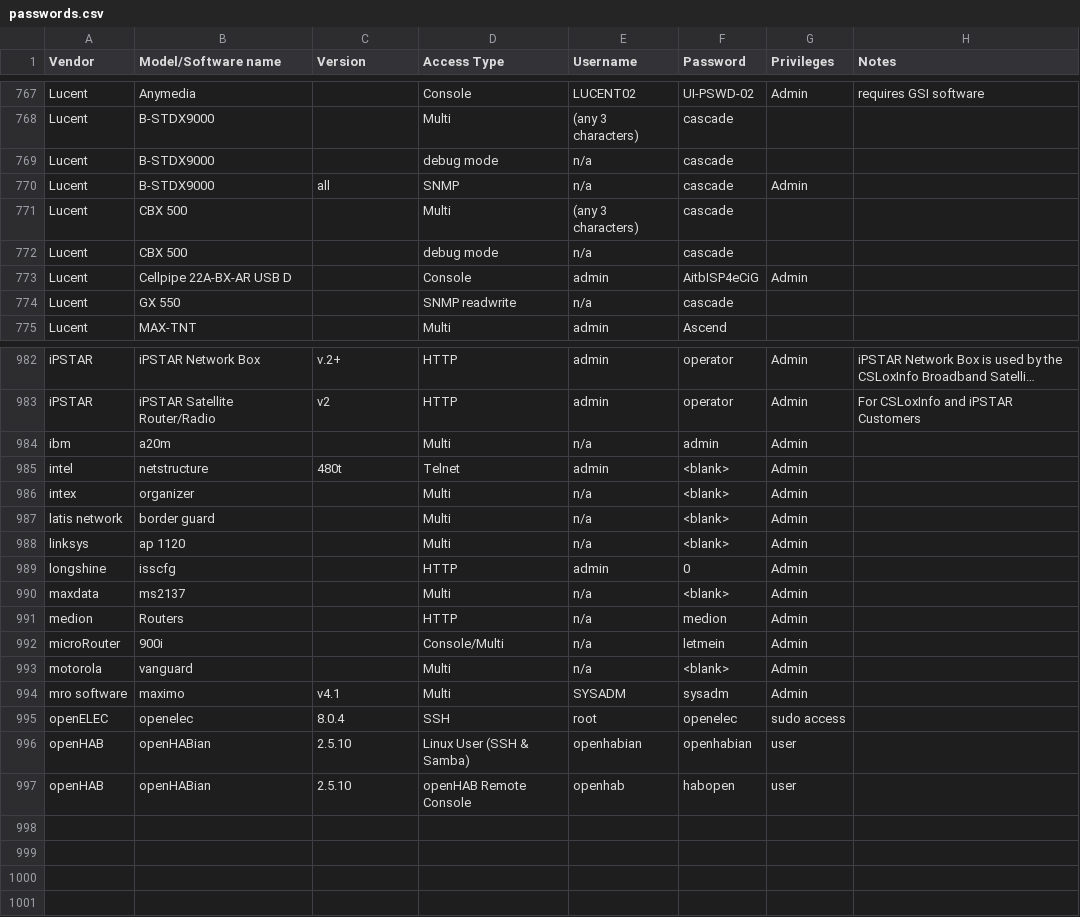
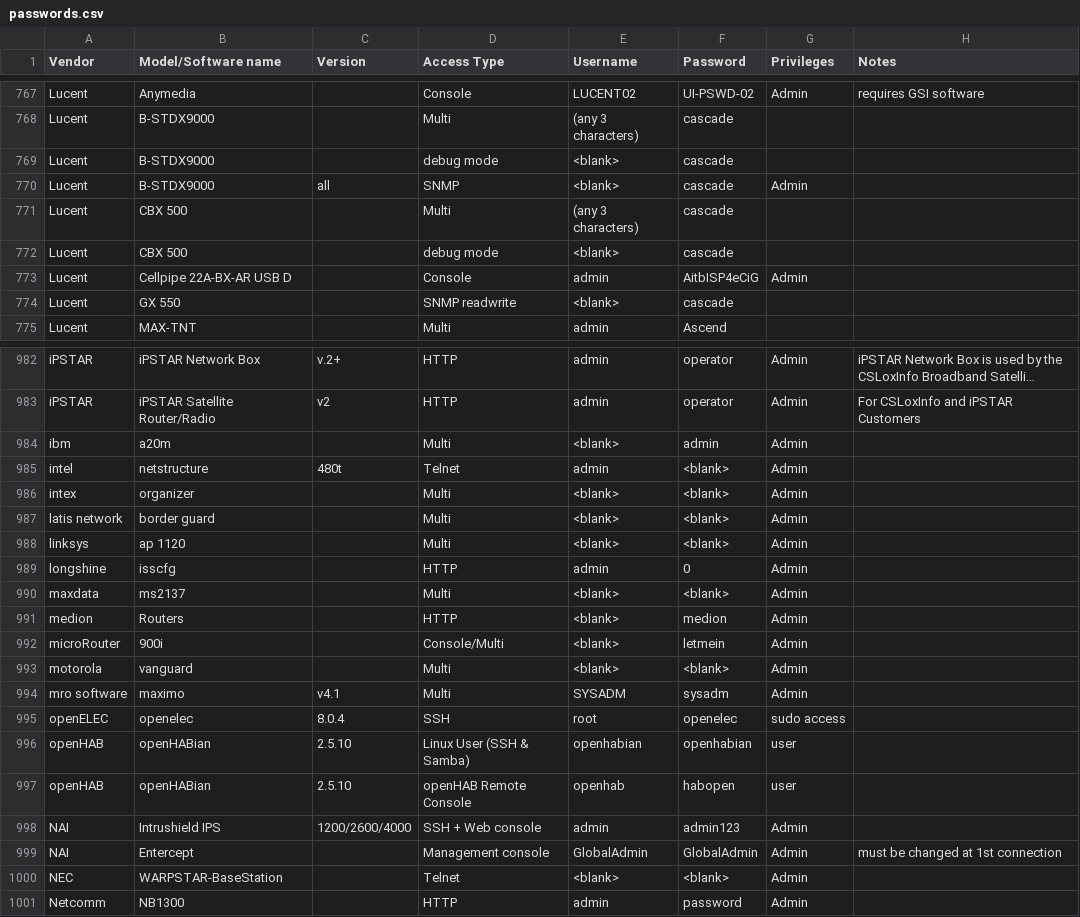
Before and after one commit to many-passwords/many-passwords, a CSV file: passwords.csv, drawn as a sheet; only a part is shown, gaps mark what is left out; long unchanged cells end in …; the diff covers the shown part only; the diff names each change by its address in the sheet, - before the commit and + after, or states it on an @@ line.

Commit message:
Update passwords.csv

```diff
--- a/passwords.csv
+++ b/passwords.csv
-E769:E770 (Username): n/a
+E769:E770 (Username): <blank>
-E772 (Username): n/a
+E772 (Username): <blank>
-E774 (Username): n/a
+E774 (Username): <blank>
-E984 (Username): n/a
+E984 (Username): <blank>
-E986:E988 (Username): n/a
+E986:E988 (Username): <blank>
-E990:E993 (Username): n/a
+E990:E993 (Username): <blank>
+row 998: NAI | Intrushield IPS | 1200/2600/4000 | SSH + Web console | admin | admin123 | Admin
+row 999: NAI | Entercept |  | Management console | GlobalAdmin | GlobalAdmin | Admin | must be changed at 1st connection
+row 1000: NEC | WARPSTAR-BaseStation |  | Telnet | <blank> | <blank> | Admin
+row 1001: Netcomm | NB1300 |  | HTTP | admin | password | Admin
```
Also changed, not shown: 83 edited cells elsewhere in this file.
